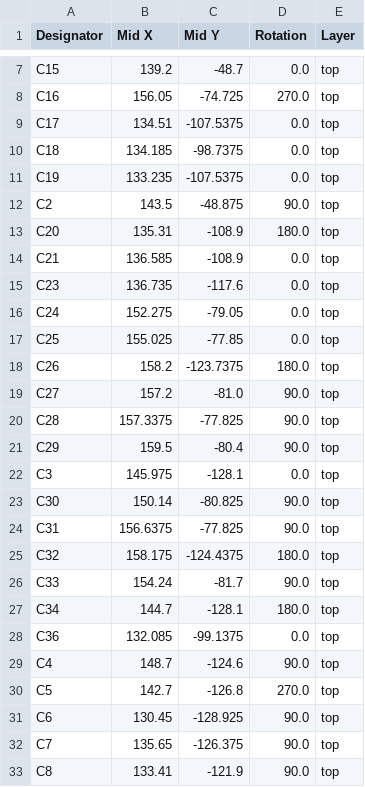
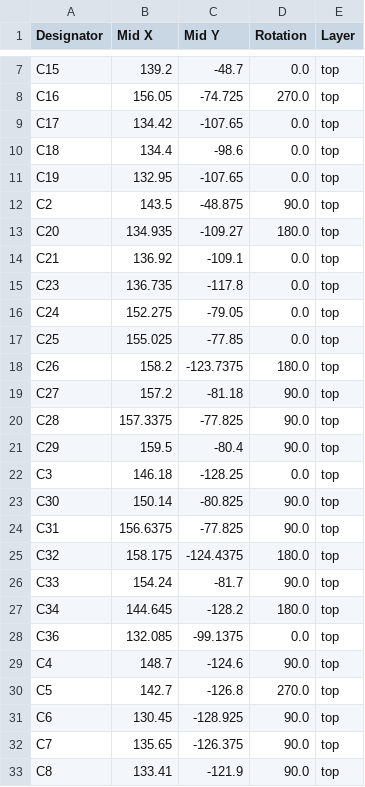
Before and after one commit to darshg321/Ultisense, a CSV file: production/production_positions.csv, drawn as a sheet; only a part is shown, gaps mark what is left out; the diff covers the shown part only.

```diff
--- a/production/production_positions.csv
+++ b/production/production_positions.csv
@@ -8,9 +8,9 @@ C15,139.2,-48.7,0.0,top
 C16,156.05,-74.725,270.0,top
-C17,134.51,-107.5375,0.0,top
-C18,134.185,-98.7375,0.0,top
-C19,133.235,-107.5375,0.0,top
+C17,134.42,-107.65,0.0,top
+C18,134.4,-98.6,0.0,top
+C19,132.95,-107.65,0.0,top
 C2,143.5,-48.875,90.0,top
-C20,135.31,-108.9,180.0,top
-C21,136.585,-108.9,0.0,top
-C23,136.735,-117.6,0.0,top
+C20,134.935,-109.27,180.0,top
+C21,136.92,-109.1,0.0,top
+C23,136.735,-117.8,0.0,top
 C24,152.275,-79.05,0.0,top
@@ -18,6 +18,6 @@ C25,155.025,-77.85,0.0,top
 C26,158.2,-123.7375,180.0,top
-C27,157.2,-81.0,90.0,top
+C27,157.2,-81.18,90.0,top
 C28,157.3375,-77.825,90.0,top
 C29,159.5,-80.4,90.0,top
-C3,145.975,-128.1,0.0,top
+C3,146.18,-128.25,0.0,top
 C30,150.14,-80.825,90.0,top
@@ -26,3 +26,3 @@ C32,158.175,-124.4375,180.0,top
 C33,154.24,-81.7,90.0,top
-C34,144.7,-128.1,180.0,top
+C34,144.645,-128.2,180.0,top
 C36,132.085,-99.1375,0.0,top
```
Also changed, not shown: 11 edited cells elsewhere in this file, production/production_bom.csv, 11 other files.
